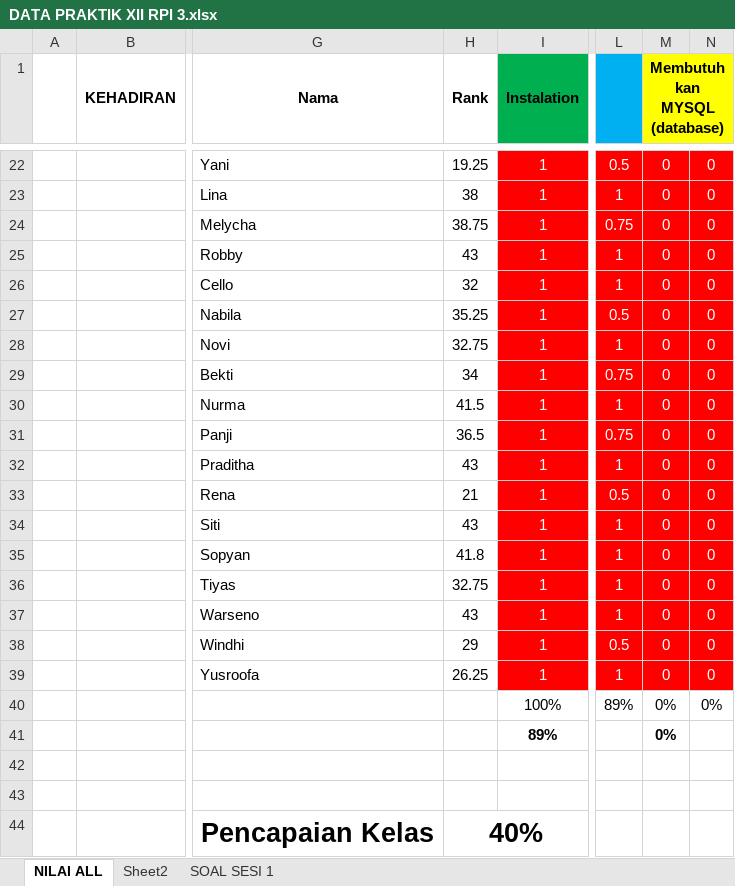
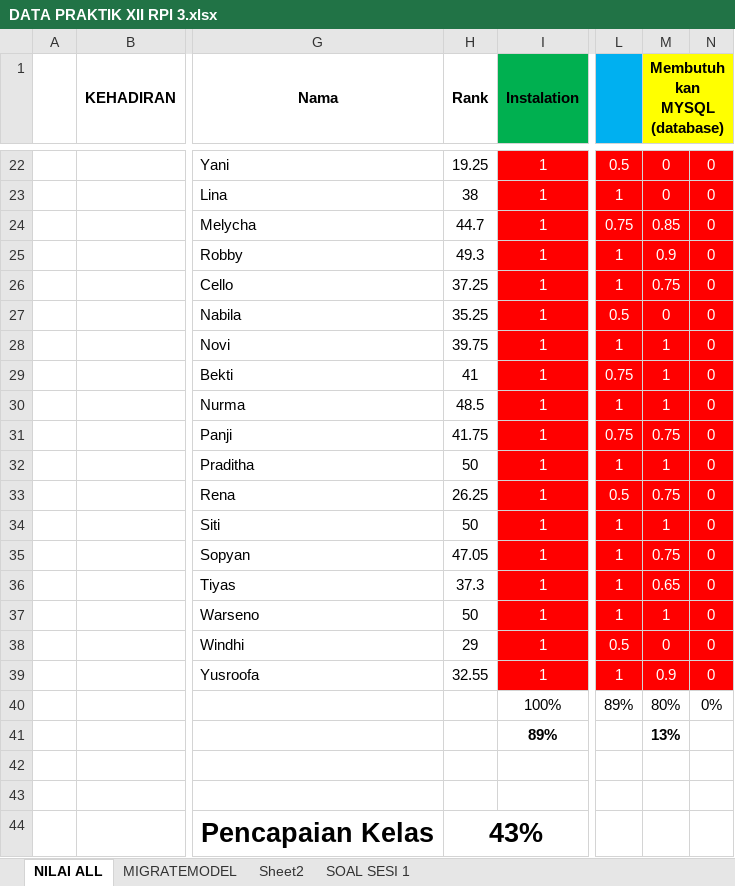
Before and after one commit to AdeSetiyawan/pwpb2223, an Excel workbook: XIIRPL3(✿◕‿◕✿)(✿◕‿◕✿)(✿◕‿◕✿)/DATA PRAKTIK XII RPl 3.xlsx, sheet NILAI ALL, drawn as a sheet; only a part is shown, gaps mark what is left out; values as stored, in another font and other column widths than the file's, no borders; charts and pictures and conditional formats not drawn; the diff covers the shown part only; the diff names each change by its address in the sheet, - before the commit and + after, or states it on an @@ line.

Commit message:
update nilai xii rpl 3

```diff
--- a/XIIRPL3(✿◕‿◕✿)(✿◕‿◕✿)(✿◕‿◕✿)/DATA PRAKTIK XII RPl 3.xlsx (sheet NILAI ALL)
+++ b/XIIRPL3(✿◕‿◕✿)(✿◕‿◕✿)(✿◕‿◕✿)/DATA PRAKTIK XII RPl 3.xlsx (sheet NILAI ALL)
+sheet tab: MIGRATEMODEL
-H24 (Rank): 38.75
+H24 (Rank): 44.7
-M24 (Membutuhkan MYSQL (database)): 0
+M24 (Membutuhkan MYSQL (database)): 0.85
-H25 (Rank): 43
+H25 (Rank): 49.3
-M25 (Membutuhkan MYSQL (database)): 0
+M25 (Membutuhkan MYSQL (database)): 0.9
-H26 (Rank): 32
+H26 (Rank): 37.25
-M26 (Membutuhkan MYSQL (database)): 0
+M26 (Membutuhkan MYSQL (database)): 0.75
-H28 (Rank): 32.75
+H28 (Rank): 39.75
-M28:M30 (Membutuhkan MYSQL (database)): 0
+M28:M30 (Membutuhkan MYSQL (database)): 1
-H29 (Rank): 34
+H29 (Rank): 41
-H30 (Rank): 41.5
+H30 (Rank): 48.5
-H31 (Rank): 36.5
+H31 (Rank): 41.75
-M31 (Membutuhkan MYSQL (database)): 0
+M31 (Membutuhkan MYSQL (database)): 0.75
-H32 (Rank): 43
+H32 (Rank): 50
-M32 (Membutuhkan MYSQL (database)): 0
+M32 (Membutuhkan MYSQL (database)): 1
-H33 (Rank): 21
+H33 (Rank): 26.25
-M33 (Membutuhkan MYSQL (database)): 0
+M33 (Membutuhkan MYSQL (database)): 0.75
-H34 (Rank): 43
+H34 (Rank): 50
-M34 (Membutuhkan MYSQL (database)): 0
+M34 (Membutuhkan MYSQL (database)): 1
-H35 (Rank): 41.8
+H35 (Rank): 47.05
-M35 (Membutuhkan MYSQL (database)): 0
+M35 (Membutuhkan MYSQL (database)): 0.75
-H36 (Rank): 32.75
+H36 (Rank): 37.3
-M36 (Membutuhkan MYSQL (database)): 0
+M36 (Membutuhkan MYSQL (database)): 0.65
-H37 (Rank): 43
+H37 (Rank): 50
-M37 (Membutuhkan MYSQL (database)): 0
+M37 (Membutuhkan MYSQL (database)): 1
-H39 (Rank): 26.25
+H39 (Rank): 32.55
-M39 (Membutuhkan MYSQL (database)): 0
+M39 (Membutuhkan MYSQL (database)): 0.9
-M40 (Membutuhkan MYSQL (database)): 0%
+M40 (Membutuhkan MYSQL (database)): 80%
-M41 (Membutuhkan MYSQL (database)): 0%
+M41 (Membutuhkan MYSQL (database)): 13%
-H44 (Rank): 40%
+H44 (Rank): 43%
```
Also changed, not shown: 36 edited cells elsewhere in this sheet, 1 other file.
